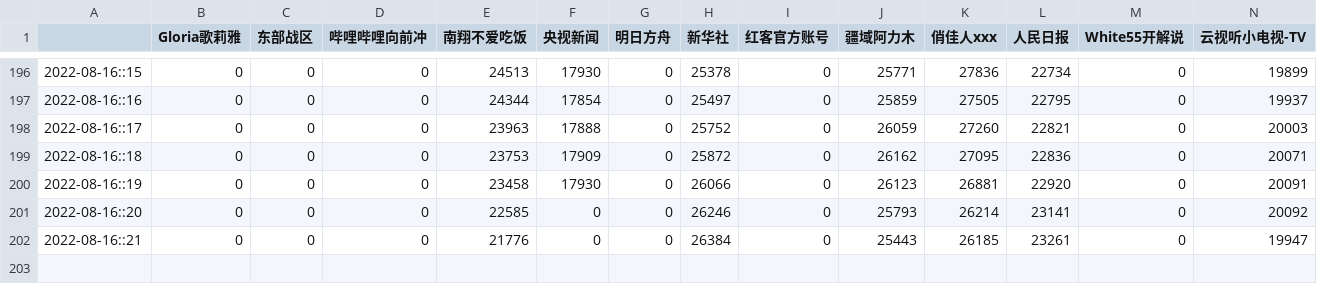
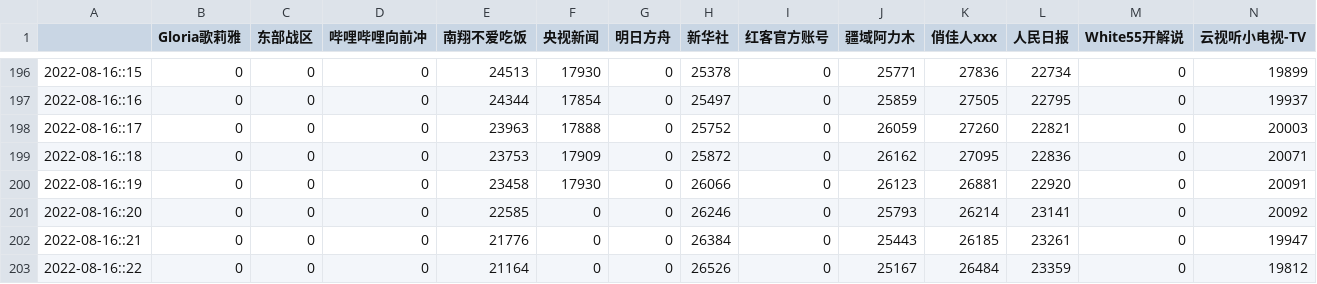
Before and after one commit to XXXShaunPan/bili_fans_ob, a CSV file: bili_fans/up_fans.csv, drawn as a sheet; only a part is shown, gaps mark what is left out; rows hold the shown columns only; the diff names each change by its address in the sheet, - before the commit and + after, or states it on an @@ line.

```diff
--- a/bili_fans/up_fans.csv
+++ b/bili_fans/up_fans.csv
+row 203: 2022-08-16::22 | 0 | 0 | 0 | 21164 | 0 | 0 | 26526 | 0 | 25167 | 26484 | 23359 | 0 | 19812
```
Also changed, not shown: bili_fans/down_fans.csv.
